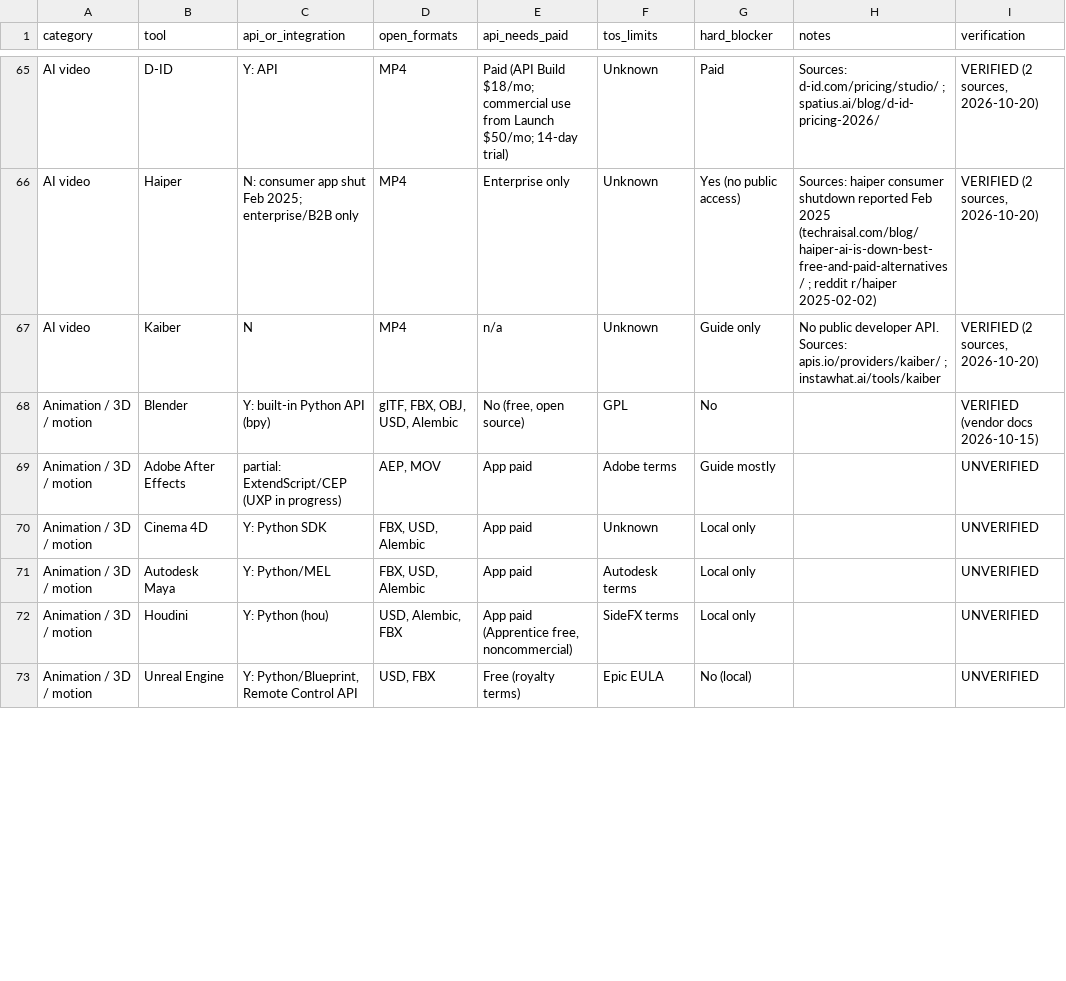
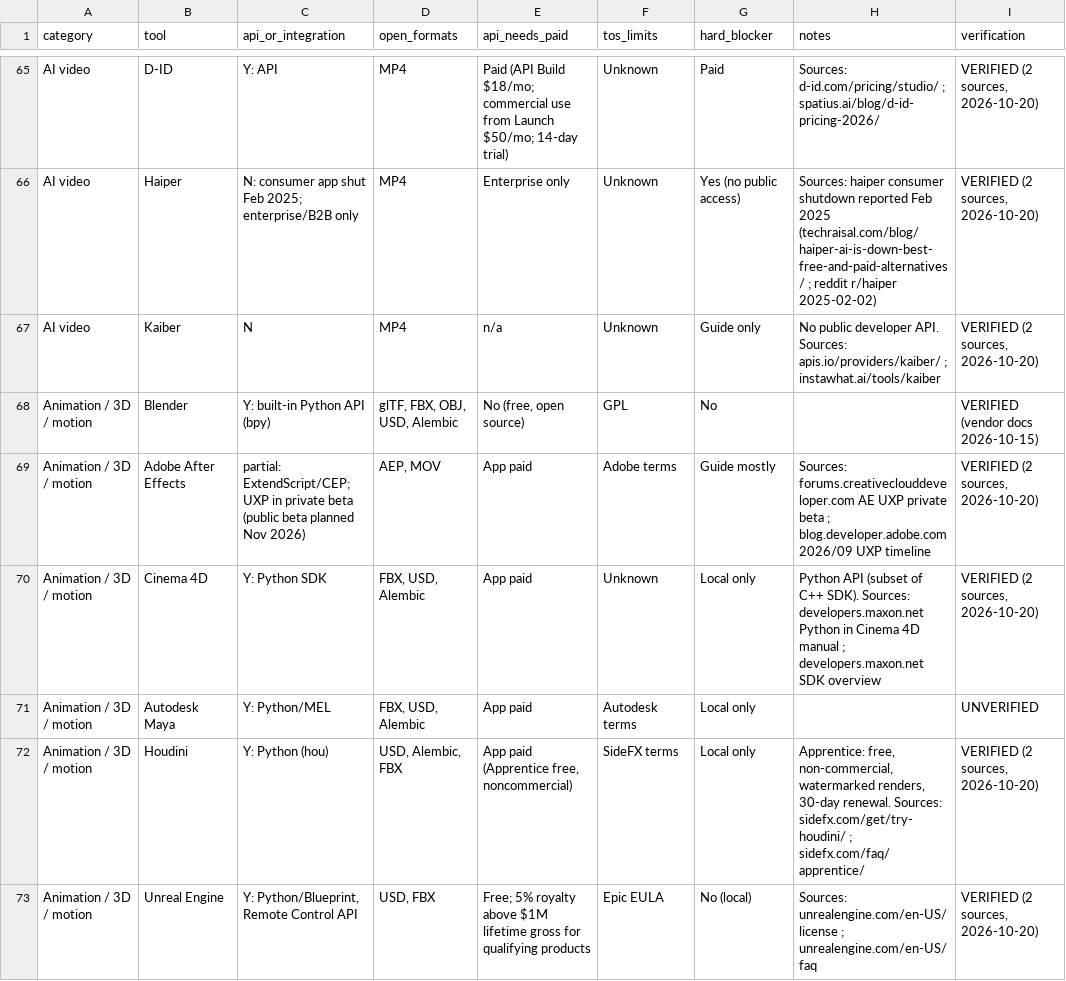
Before and after one commit to OmnipotentCEOxJenny/creative-switchboard, a CSV file: skills/route-creative-project/references/allowlist.csv, drawn as a sheet; only a part is shown, gaps mark what is left out; the diff covers the shown part only.

```diff
--- a/skills/route-creative-project/references/allowlist.csv
+++ b/skills/route-creative-project/references/allowlist.csv
@@ -68,6 +68,6 @@ AI video,Kaiber,N,MP4,n/a,Unknown,Guide only,No public developer API. Sources: a
 Animation / 3D / motion,Blender,Y: built-in Python API (bpy),"glTF, FBX, OBJ, USD, Alembic","No (free, open source)",GPL,No,,VERIFIED (vendor docs 2026-10-15)
-Animation / 3D / motion,Adobe After Effects,partial: ExtendScript/CEP (UXP in progress),"AEP, MOV",App paid,Adobe terms,Guide mostly,,UNVERIFIED
-Animation / 3D / motion,Cinema 4D,Y: Python SDK,"FBX, USD, Alembic",App paid,Unknown,Local only,,UNVERIFIED
+Animation / 3D / motion,Adobe After Effects,partial: ExtendScript/CEP; UXP in private beta (public beta planned Nov 2026),"AEP, MOV",App paid,Adobe terms,Guide mostly,Sources: forums.creativeclouddeveloper.com AE UXP private beta ; blog.developer.adobe.com 2026/09 UXP timeline,"VERIFIED (2 sources, 2026-10-20)"
+Animation / 3D / motion,Cinema 4D,Y: Python SDK,"FBX, USD, Alembic",App paid,Unknown,Local only,Python API (subset of C++ SDK). Sources: developers.maxon.net Python in Cinema 4D manual ; developers.maxon.net SDK overview,"VERIFIED (2 sources, 2026-10-20)"
 Animation / 3D / motion,Autodesk Maya,Y: Python/MEL,"FBX, USD, Alembic",App paid,Autodesk terms,Local only,,UNVERIFIED
-Animation / 3D / motion,Houdini,Y: Python (hou),"USD, Alembic, FBX","App paid (Apprentice free, noncommercial)",SideFX terms,Local only,,UNVERIFIED
-Animation / 3D / motion,Unreal Engine,"Y: Python/Blueprint, Remote Control API","USD, FBX",Free (royalty terms),Epic EULA,No (local),,UNVERIFIED
+Animation / 3D / motion,Houdini,Y: Python (hou),"USD, Alembic, FBX","App paid (Apprentice free, noncommercial)",SideFX terms,Local only,"Apprentice: free, non-commercial, watermarked renders, 30-day renewal. Sources: sidefx.com/get/try-houdini/ ; sidefx.com/faq/apprentice/","VERIFIED (2 sources, 2026-10-20)"
+Animation / 3D / motion,Unreal Engine,"Y: Python/Blueprint, Remote Control API","USD, FBX",Free; 5% royalty above $1M lifetime gross for qualifying products,Epic EULA,No (local),Sources: unrealengine.com/en-US/license ; unrealengine.com/en-US/faq,"VERIFIED (2 sources, 2026-10-20)"
```
Also changed, not shown: 76 edited cells elsewhere in this file, 4 other files.
